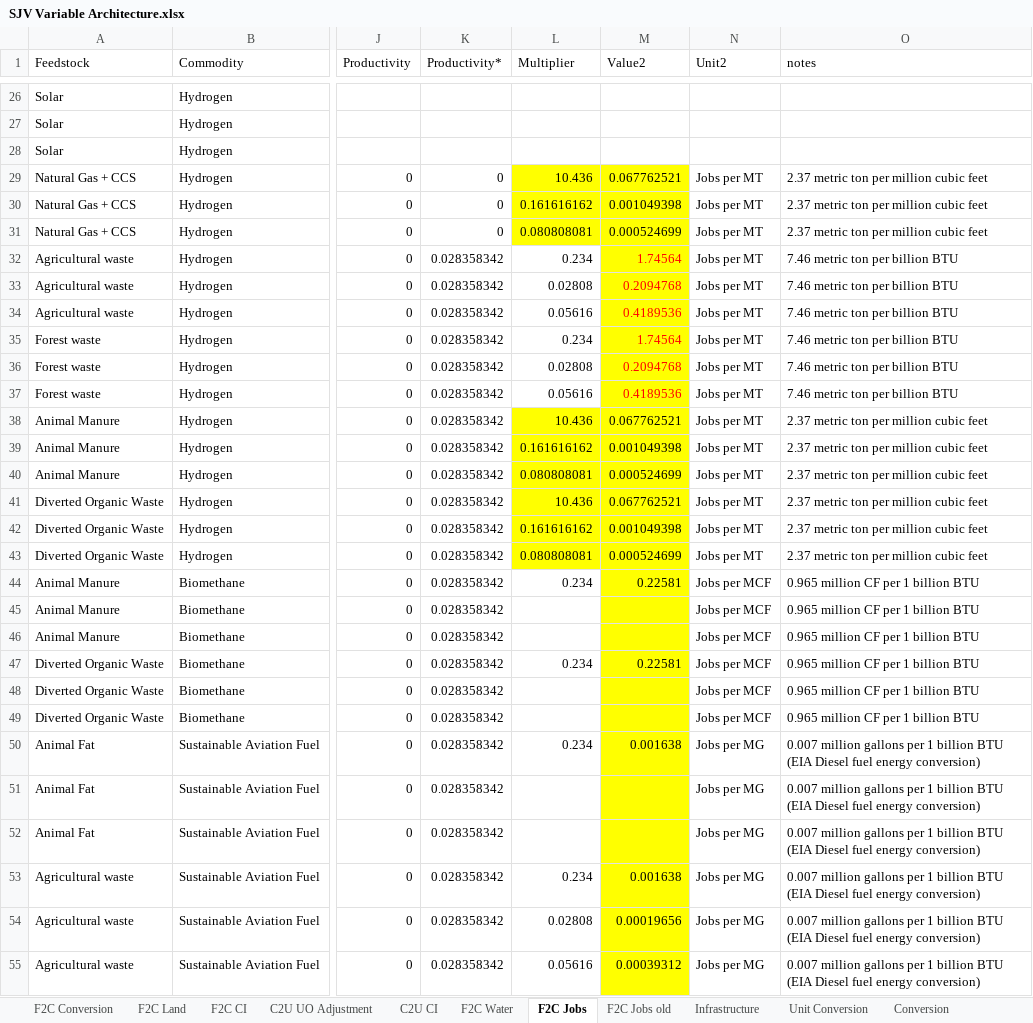
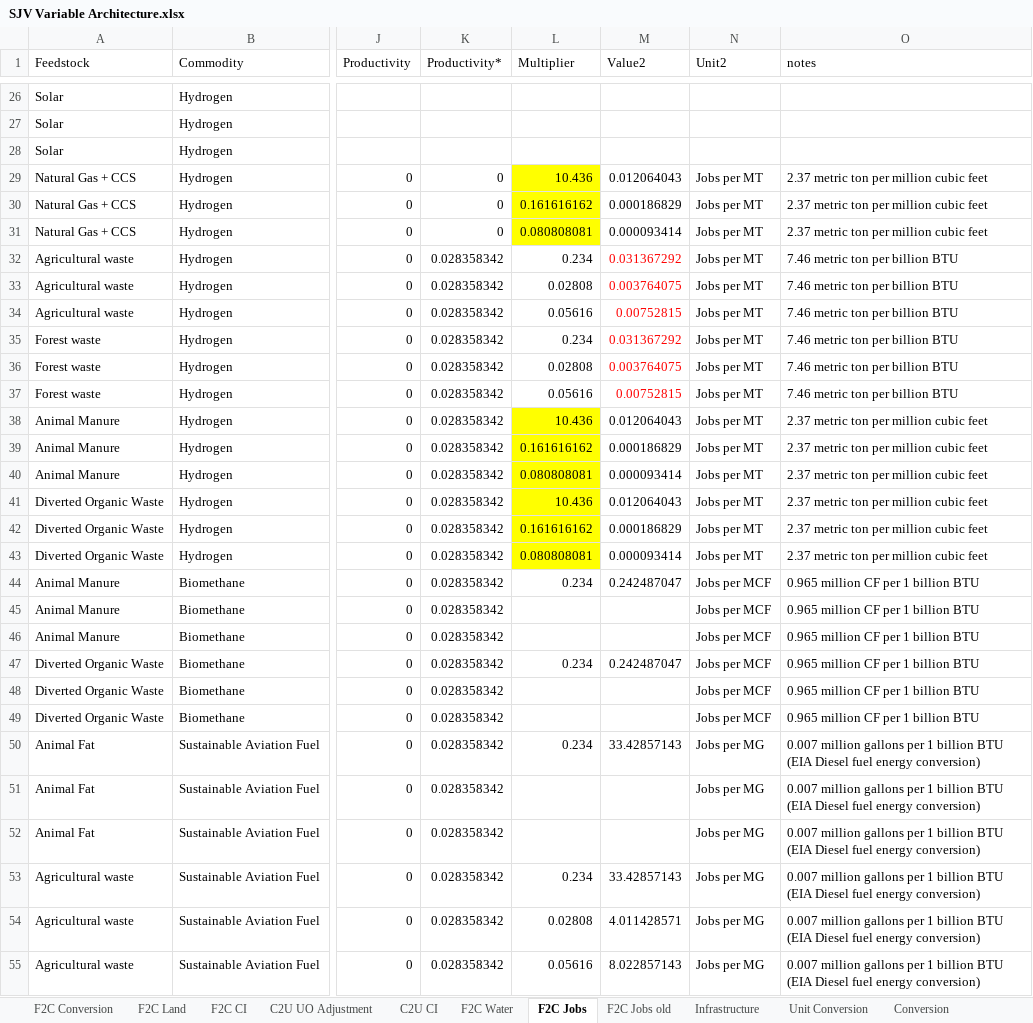
Before and after one commit to jarojasag/SJV, an Excel workbook: SJV Variable Architecture.xlsx, sheet F2C Jobs, drawn as a sheet; only a part is shown, gaps mark what is left out; values as stored, in another font and other column widths than the file's, no borders; the diff covers the shown part only; the diff names each change by its address in the sheet, - before the commit and + after, or states it on an @@ line.

Commit message:
Fixed errors on job factors (conversion)
Billion BTU conversion factors are now correctly applied. All the job factors are in billion BTUs. 1 billion BTU means 7.5 metric ton of Hydrogen vs. 0.007 million gallon of SAF vs. 0.965 million CF.

```diff
--- a/SJV Variable Architecture.xlsx (sheet F2C Jobs)
+++ b/SJV Variable Architecture.xlsx (sheet F2C Jobs)
-M29 (Value2): 0.067762521
+M29 (Value2): 0.012064043
-M29:M55 fill: #FFFF00
+M29:M55 fill: none
-M30 (Value2): 0.001049398
+M30 (Value2): 0.000186829
-M31 (Value2): 0.000524699
+M31 (Value2): 0.000093414
-M32 (Value2): 1.74564
+M32 (Value2): 0.031367292
-M33 (Value2): 0.2094768
+M33 (Value2): 0.003764075
-M34 (Value2): 0.4189536
+M34 (Value2): 0.00752815
-M35 (Value2): 1.74564
+M35 (Value2): 0.031367292
-M36 (Value2): 0.2094768
+M36 (Value2): 0.003764075
-M37 (Value2): 0.4189536
+M37 (Value2): 0.00752815
-M38 (Value2): 0.067762521
+M38 (Value2): 0.012064043
-M39 (Value2): 0.001049398
+M39 (Value2): 0.000186829
-M40 (Value2): 0.000524699
+M40 (Value2): 0.000093414
-M41 (Value2): 0.067762521
+M41 (Value2): 0.012064043
-M42 (Value2): 0.001049398
+M42 (Value2): 0.000186829
-M43 (Value2): 0.000524699
+M43 (Value2): 0.000093414
-M44 (Value2): 0.22581
+M44 (Value2): 0.242487047
-M47 (Value2): 0.22581
+M47 (Value2): 0.242487047
-M50 (Value2): 0.001638
+M50 (Value2): 33.42857143
-M53 (Value2): 0.001638
+M53 (Value2): 33.42857143
-M54 (Value2): 0.00019656
+M54 (Value2): 4.011428571
-M55 (Value2): 0.00039312
+M55 (Value2): 8.022857143
```
Also changed, not shown: 3 edited cells and cell formats elsewhere in this sheet.
